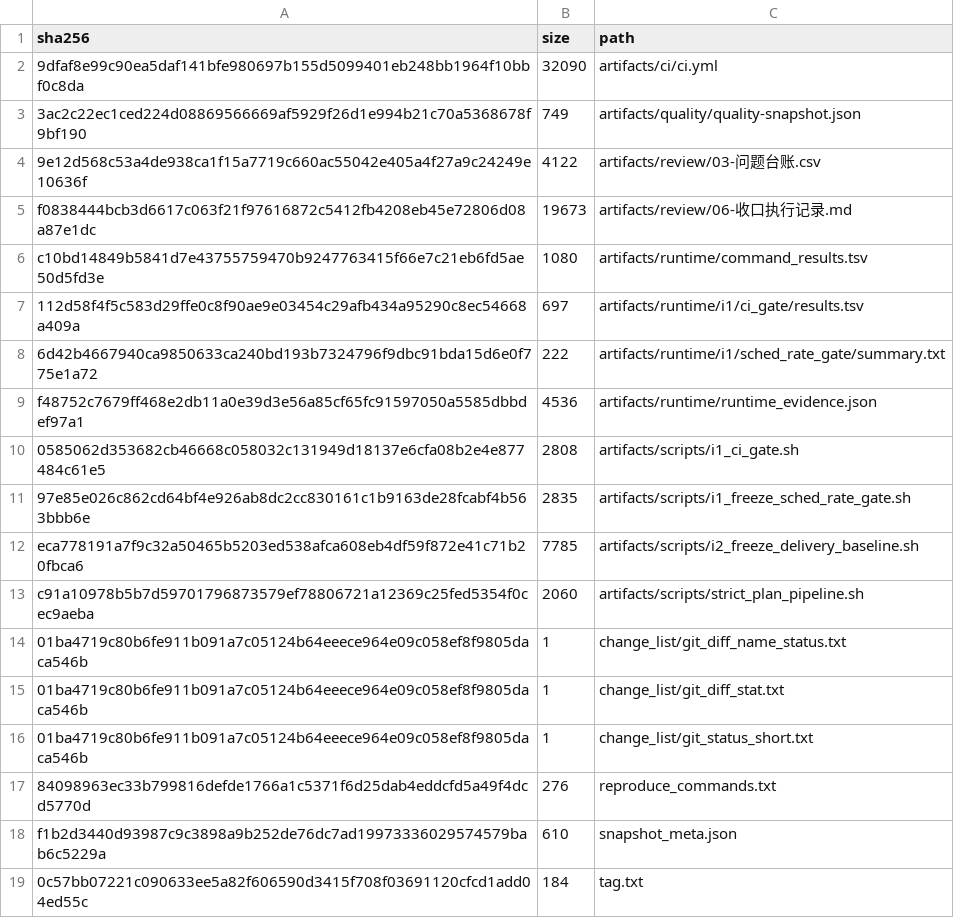
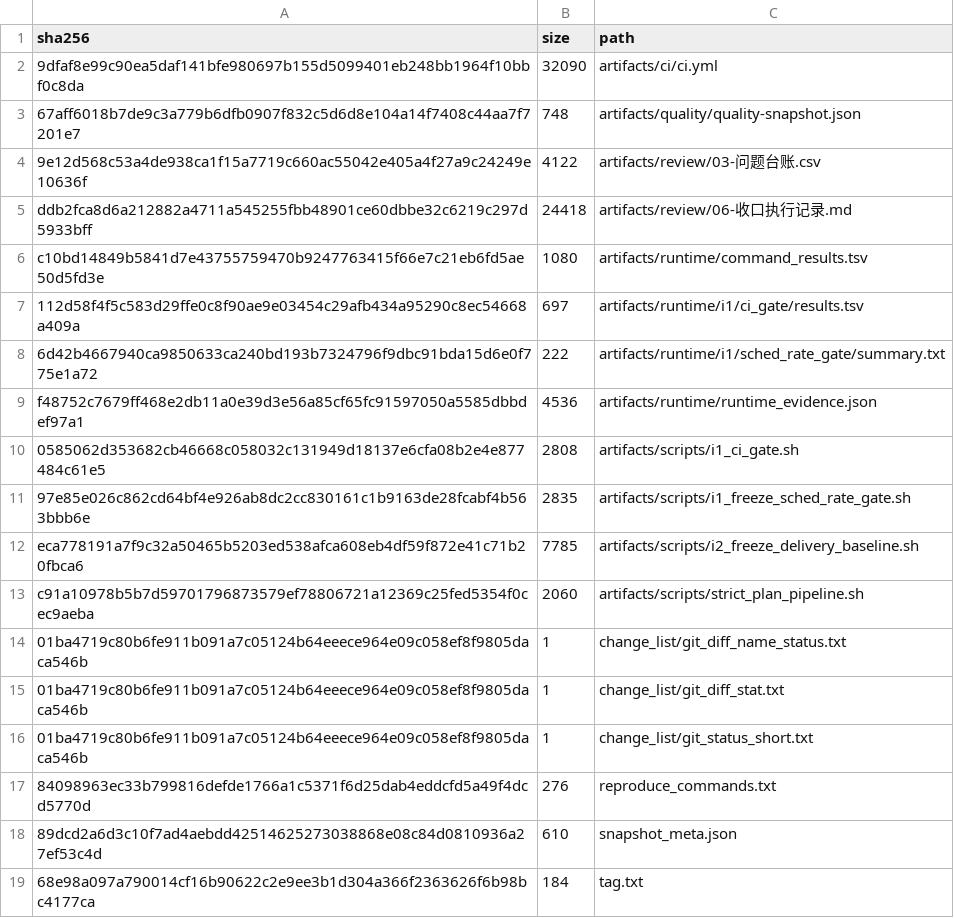
Before and after one commit to laoyu17/shenrengongju, a TSV file: review/runtime/i2/clean_freeze/manifest.tsv, drawn as a sheet.

```diff
--- a/review/runtime/i2/clean_freeze/manifest.tsv
+++ b/review/runtime/i2/clean_freeze/manifest.tsv
@@ -2,5 +2,5 @@ sha256	size	path
 9dfaf8e99c90ea5daf141bfe980697b155d5099401eb248bb1964f10bbf0c8da	32090	artifacts/ci/ci.yml
-3ac2c22ec1ced224d08869566669af5929f26d1e994b21c70a5368678f9bf190	749	artifacts/quality/quality-snapshot.json
+67aff6018b7de9c3a779b6dfb0907f832c5d6d8e104a14f7408c44aa7f7201e7	748	artifacts/quality/quality-snapshot.json
 9e12d568c53a4de938ca1f15a7719c660ac55042e405a4f27a9c24249e10636f	4122	artifacts/review/03-问题台账.csv
-f0838444bcb3d6617c063f21f97616872c5412fb4208eb45e72806d08a87e1dc	19673	artifacts/review/06-收口执行记录.md
+ddb2fca8d6a212882a4711a545255fbb48901ce60dbbe32c6219c297d5933bff	24418	artifacts/review/06-收口执行记录.md
 c10bd14849b5841d7e43755759470b9247763415f66e7c21eb6fd5ae50d5fd3e	1080	artifacts/runtime/command_results.tsv
@@ -17,3 +17,3 @@ c91a10978b5b7d59701796873579ef78806721a12369c25fed5354f0cec9aeba	2060	artifacts/
 84098963ec33b799816defde1766a1c5371f6d25dab4eddcfd5a49f4dcd5770d	276	reproduce_commands.txt
-f1b2d3440d93987c9c3898a9b252de76dc7ad19973336029574579bab6c5229a	610	snapshot_meta.json
-0c57bb07221c090633ee5a82f606590d3415f708f03691120cfcd1add04ed55c	184	tag.txt
+89dcd2a6d3c10f7ad4aebdd42514625273038868e08c84d0810936a27ef53c4d	610	snapshot_meta.json
+68e98a097a790014cf16b90622c2e9ee3b1d304a366f2363626f6b98bc4177ca	184	tag.txt
```
Also changed, not shown: docs/20-审查问题台账.csv, 18 other files.
